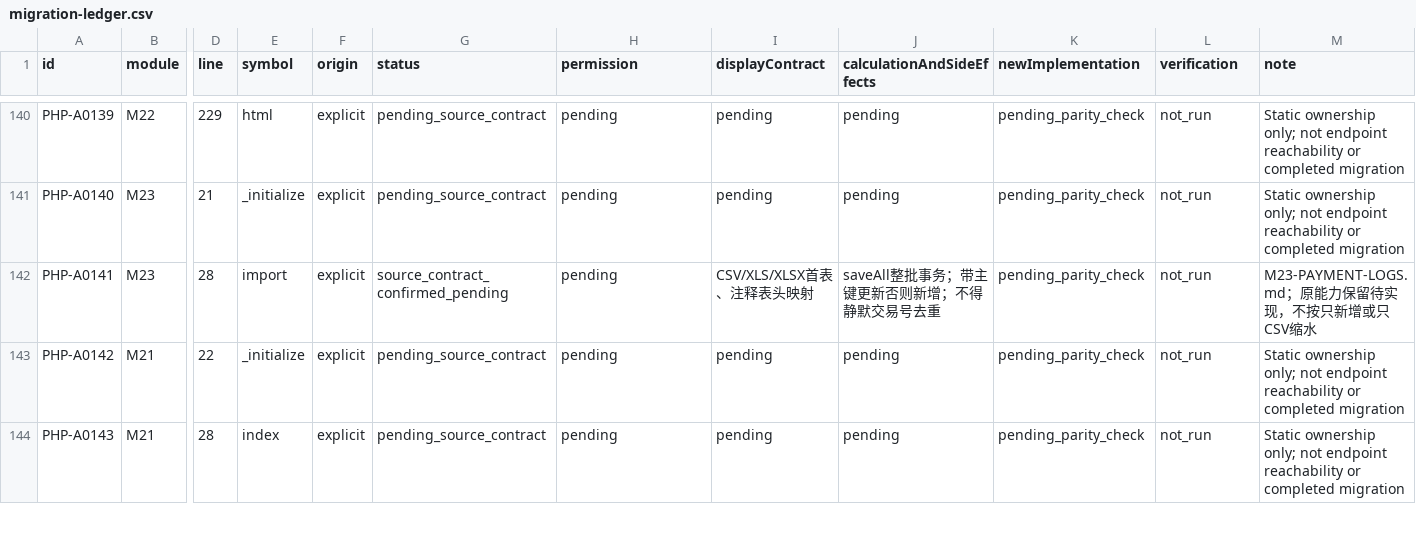
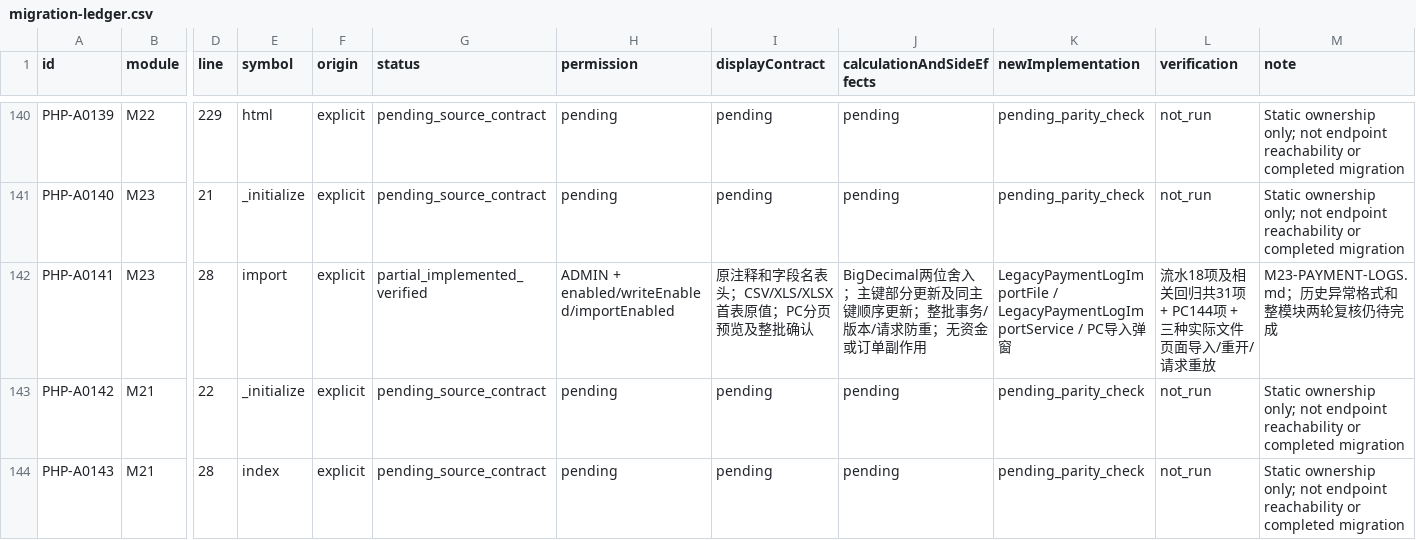
Before and after one commit to gongzhiqiang666-star/petliswx, a CSV file: docs/php-parity/migration-ledger.csv, drawn as a sheet; only a part is shown, gaps mark what is left out; the diff names each change by its address in the sheet, - before the commit and + after, or states it on an @@ line.

```diff
--- a/docs/php-parity/migration-ledger.csv
+++ b/docs/php-parity/migration-ledger.csv
-G142 (status): source_contract_confirmed_pending
+G142 (status): partial_implemented_verified
-H142 (permission): pending
+H142 (permission): ADMIN + enabled/writeEnabled/importEnabled
-I142 (displayContract): CSV/XLS/XLSX首表、注释表头映射
+I142 (displayContract): 原注释和字段名表头；CSV/XLS/XLSX首表原值；PC分页预览及整批确认
-J142 (calculationAndSideEffects): saveAll整批事务；带主键更新否则新增；不得静默交易号去重
+J142 (calculationAndSideEffects): BigDecimal两位舍入；主键部分更新及同主键顺序更新；整批事务/版本/请求防重；无资金或订单副作用
-K142 (newImplementation): pending_parity_check
+K142 (newImplementation): LegacyPaymentLogImportFile / LegacyPaymentLogImportService / PC导入弹窗
-L142 (verification): not_run
+L142 (verification): 流水18项及相关回归共31项 + PC144项 + 三种实际文件页面导入/重开/请求重放
-M142 (note): M23-PAYMENT-LOGS.md；原能力保留待实现，不按只新增或只CSV缩水
+M142 (note): M23-PAYMENT-LOGS.md；历史异常格式和整模块两轮复核仍待完成
```
Also changed, not shown: docs/php-parity/module-status.csv, 16 other files.
